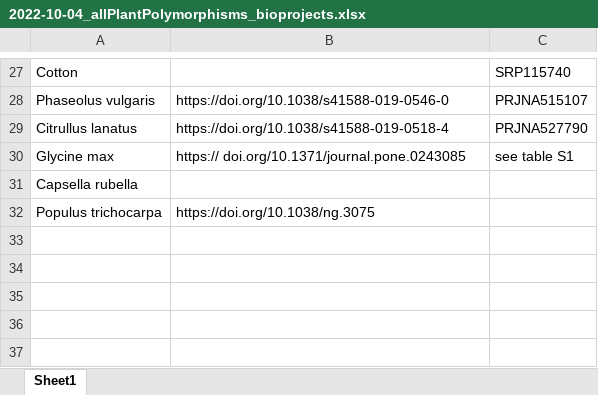
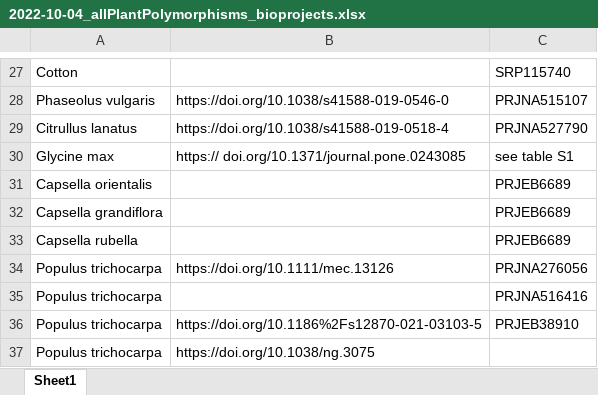
Before and after one commit to milesroberts-123/tajimasDacrossSpecies, an Excel workbook: doc/2022-10-04_allPlantPolymorphisms_bioprojects.xlsx, sheet Sheet1, drawn as a sheet; only a part is shown, gaps mark what is left out; values as stored, in another font and other column widths than the file's, no borders; addresses are those after the commit; the diff names each change by its address in the sheet, - before the commit and + after, or states it on an @@ line.

Commit message:
update bioproject list

```diff
--- a/doc/2022-10-04_allPlantPolymorphisms_bioprojects.xlsx (sheet Sheet1)
+++ b/doc/2022-10-04_allPlantPolymorphisms_bioprojects.xlsx (sheet Sheet1)
+row 31: Capsella orientalis |  | PRJEB6689
+row 32: Capsella grandiflora |  | PRJEB6689
-C33: (empty)
+C33: PRJEB6689
+row 34: Populus trichocarpa | https://doi.org/10.1111/mec.13126 | PRJNA276056
+row 35: Populus trichocarpa |  | PRJNA516416
+row 36: Populus trichocarpa | https://doi.org/10.1186%2Fs12870-021-03103-5 | PRJEB38910
```
Also changed, not shown: 3 other files.
